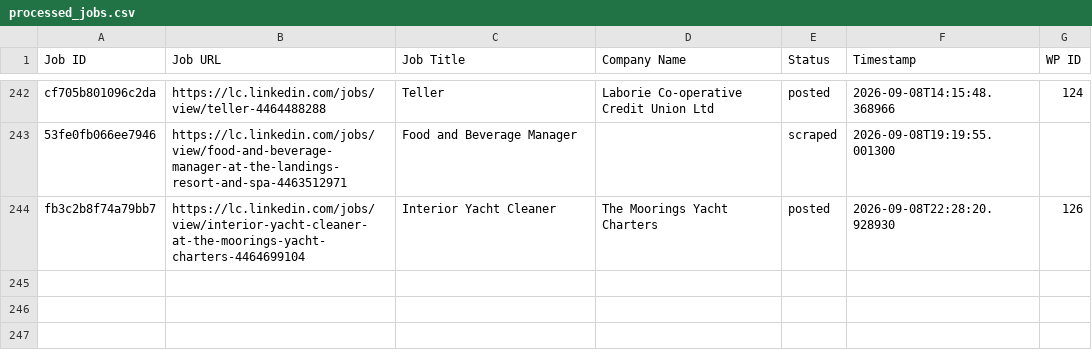
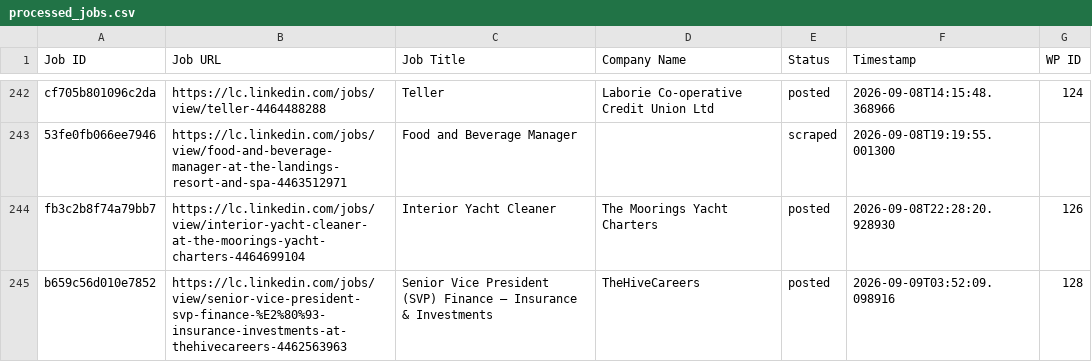
Before and after one commit to innovationinc2000/lc, a CSV file: processed_jobs.csv, drawn as a sheet; only a part is shown, gaps mark what is left out; the diff names each change by its address in the sheet, - before the commit and + after, or states it on an @@ line.

```diff
--- a/processed_jobs.csv
+++ b/processed_jobs.csv
+row 245: b659c56d010e7852 | https://lc.linkedin.com/jobs/view/senior-vice-president-svp-finance-%E2%80%93-insurance-investments-at-thehivecareers-4462563963 | Senior Vice President (SVP) Finance – Insurance & Investments | TheHiveCareers | posted | 2026-09-09T03:52:09.098916 | 128
```
